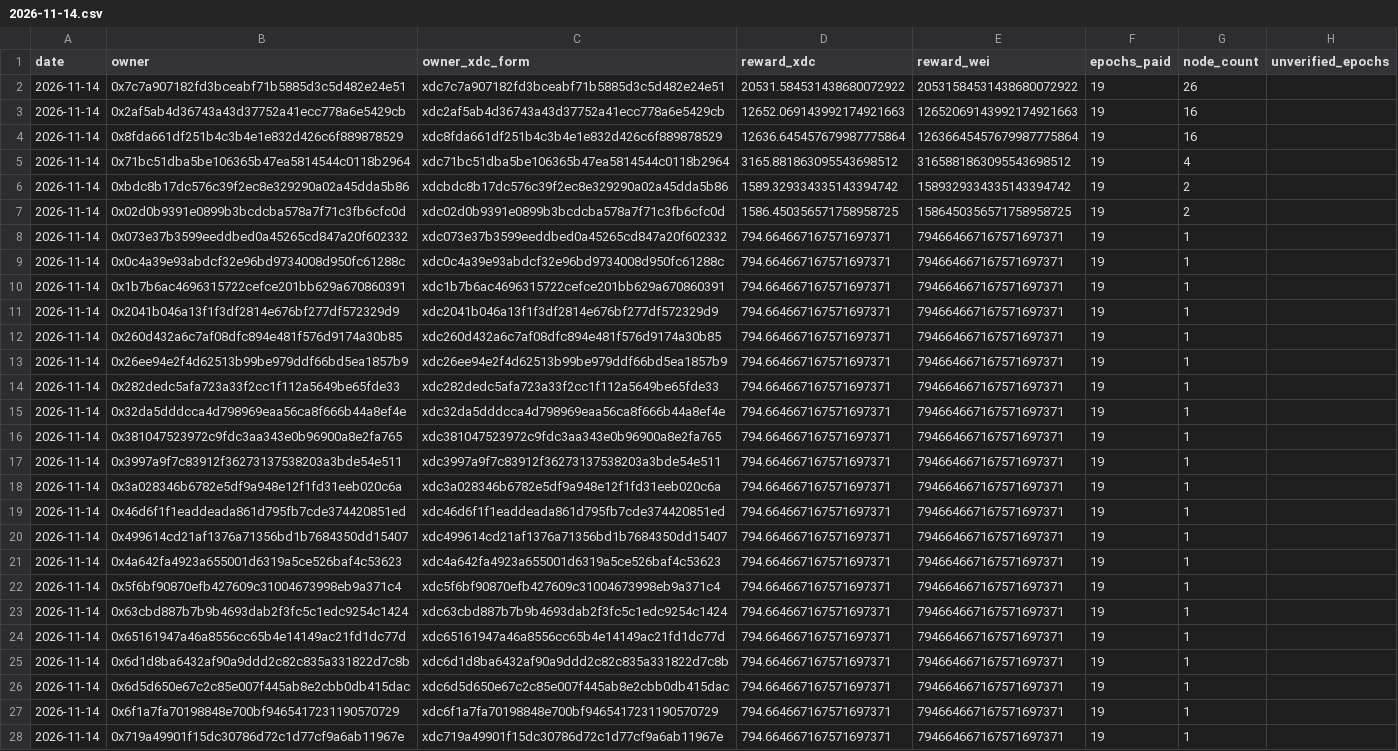
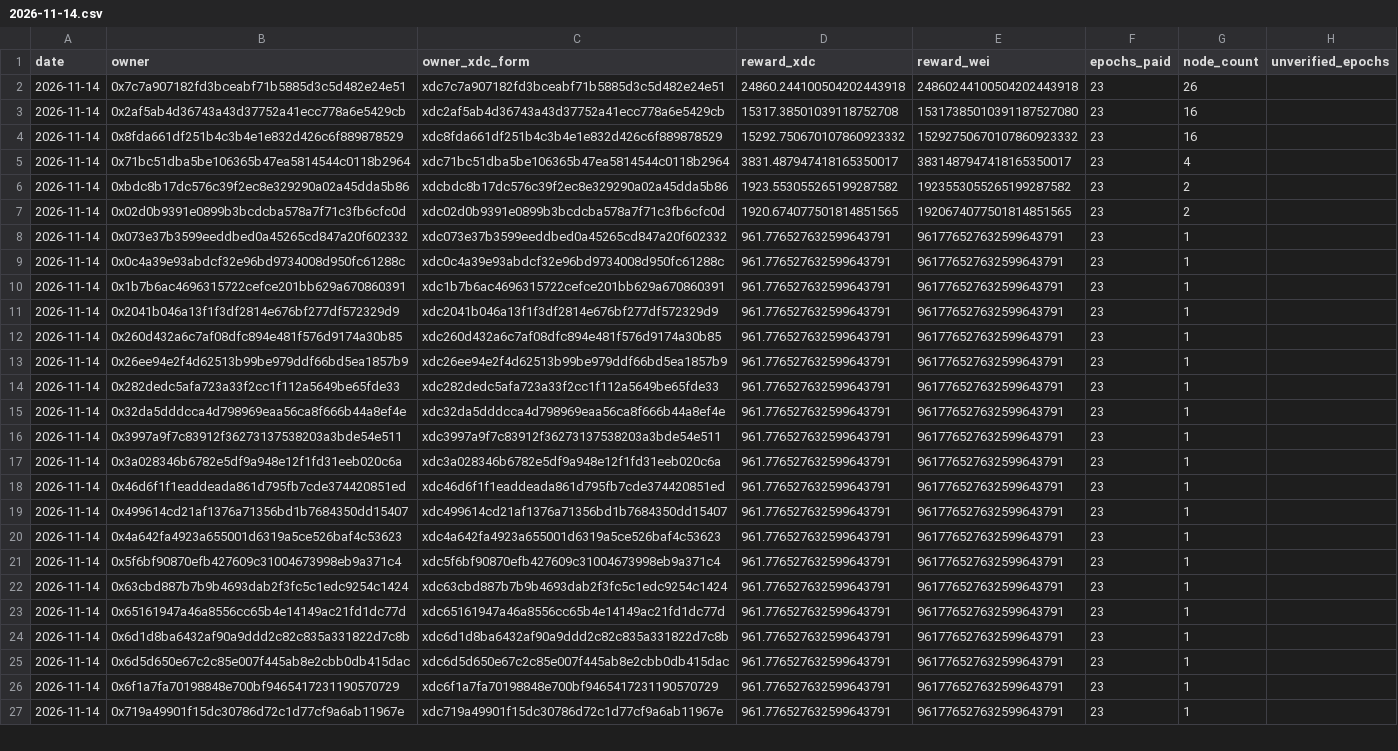
Before and after one commit to s4njk4n/aitest3, a CSV file: v1/epoch-rewards/daily/2026-11-14.csv, drawn as a sheet; only a part is shown; removed rows and columns are numbered as before the commit, all else as after; the diff covers the shown part only; the diff names each change by its address in the sheet, - before the commit and + after, or states it on an @@ line.

```diff
--- a/v1/epoch-rewards/daily/2026-11-14.csv
+++ b/v1/epoch-rewards/daily/2026-11-14.csv
-D2 (reward_xdc): 20531.584531438680072922
+D2 (reward_xdc): 24860.244100504202443918
-E2 (reward_wei): 20531584531438680072922
+E2 (reward_wei): 24860244100504202443918
-F2:F15 (epochs_paid): 19
+F2:F15 (epochs_paid): 23
-D3 (reward_xdc): 12652.069143992174921663
+D3 (reward_xdc): 15317.38501039118752708
-E3 (reward_wei): 12652069143992174921663
+E3 (reward_wei): 15317385010391187527080
-D4 (reward_xdc): 12636.645457679987775864
+D4 (reward_xdc): 15292.750670107860923332
-E4 (reward_wei): 12636645457679987775864
+E4 (reward_wei): 15292750670107860923332
-D5 (reward_xdc): 3165.881863095543698512
+D5 (reward_xdc): 3831.487947418165350017
-E5 (reward_wei): 3165881863095543698512
+E5 (reward_wei): 3831487947418165350017
-D6 (reward_xdc): 1589.329334335143394742
+D6 (reward_xdc): 1923.553055265199287582
-E6 (reward_wei): 1589329334335143394742
+E6 (reward_wei): 1923553055265199287582
-D7 (reward_xdc): 1586.450356571758958725
+D7 (reward_xdc): 1920.674077501814851565
-E7 (reward_wei): 1586450356571758958725
+E7 (reward_wei): 1920674077501814851565
-D8:D15 (reward_xdc): 794.664667167571697371
+D8:D15 (reward_xdc): 961.776527632599643791
-E8:E15 (reward_wei): 794664667167571697371
+E8:E15 (reward_wei): 961776527632599643791
-row 16: 2026-11-14 | 0x381047523972c9fdc3aa343e0b96900a8e2fa765 | xdc381047523972c9fdc3aa343e0b96900a8e2fa765 | 794.664667167571697371 | 794664667167571697371 | 19 | 1
-D16:D27 (reward_xdc): 794.664667167571697371
+D16:D27 (reward_xdc): 961.776527632599643791
-E16:E27 (reward_wei): 794664667167571697371
+E16:E27 (reward_wei): 961776527632599643791
-F16:F27 (epochs_paid): 19
+F16:F27 (epochs_paid): 23
```
Also changed, not shown: 3 added rows, 2 removed rows and 57 edited cells elsewhere in this file, 24 other files.
